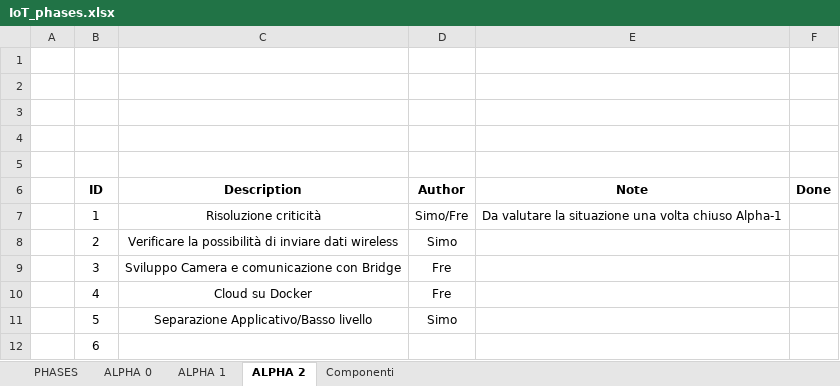
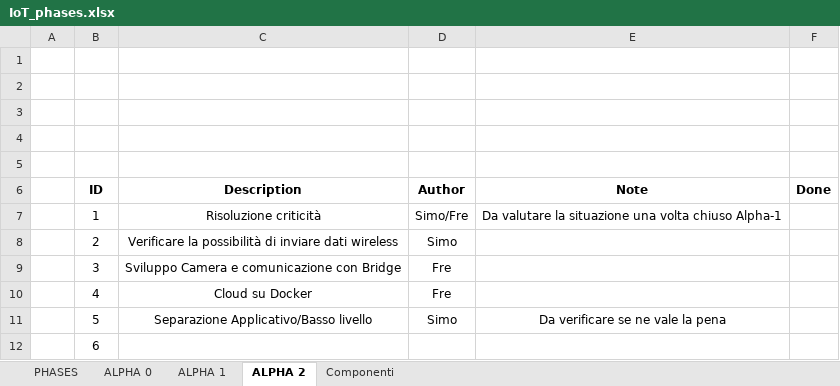
Before and after one commit to fmarzo/SMASHBOX, an Excel workbook: Doc/IoT_phases.xlsx, sheet ALPHA 2, drawn as a sheet; values as stored, in another font and other column widths than the file's, no borders; the diff names each change by its address in the sheet, - before the commit and + after, or states it on an @@ line.

```diff
--- a/Doc/IoT_phases.xlsx (sheet ALPHA 2)
+++ b/Doc/IoT_phases.xlsx (sheet ALPHA 2)
-E11 (Note): (empty)
+E11 (Note): Da verificare se ne vale la pena
```
Also changed, not shown: sheet ALPHA 1, 2 other files.
